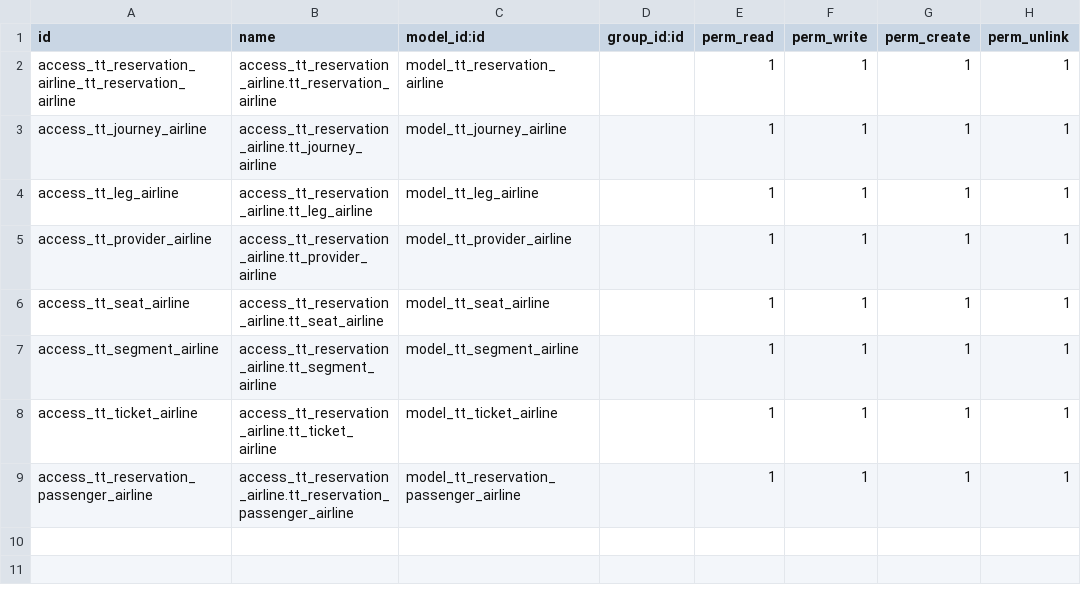
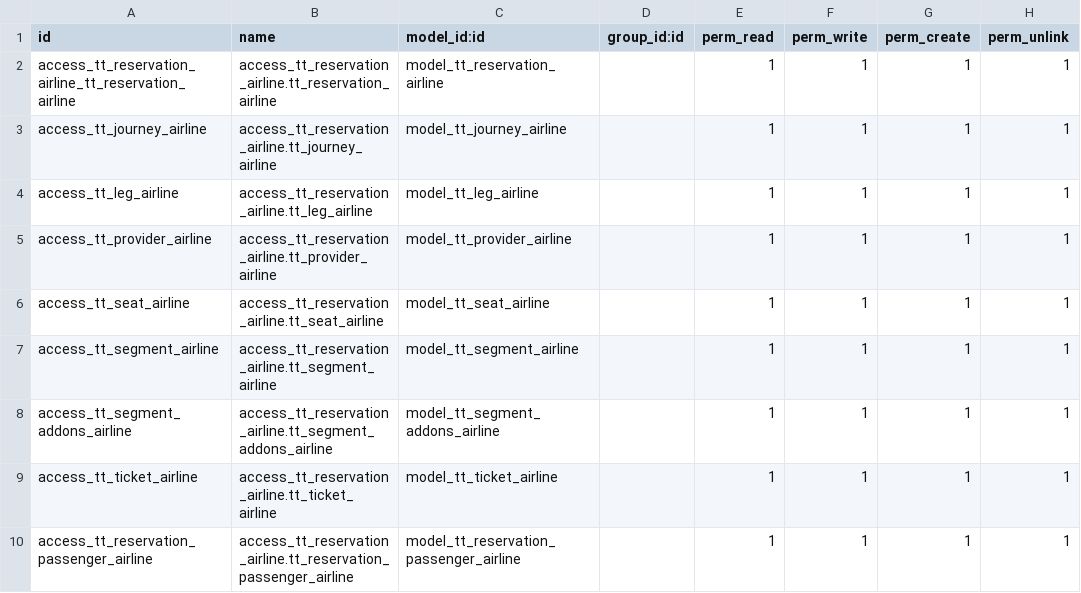
Before and after one commit to andygunawan96/odoo12_addons_tour_travel, a CSV file: tt_reservation_airline/security/ir.model.access.csv, drawn as a sheet; the diff names each change by its address in the sheet, - before the commit and + after, or states it on an @@ line.

```diff
--- a/tt_reservation_airline/security/ir.model.access.csv
+++ b/tt_reservation_airline/security/ir.model.access.csv
+row 8: access_tt_segment_addons_airline | access_tt_reservation_airline.tt_segment_addons_airline | model_tt_segment_addons_airline |  | 1 | 1 | 1 | 1
```
Also changed, not shown: 11 other files.
